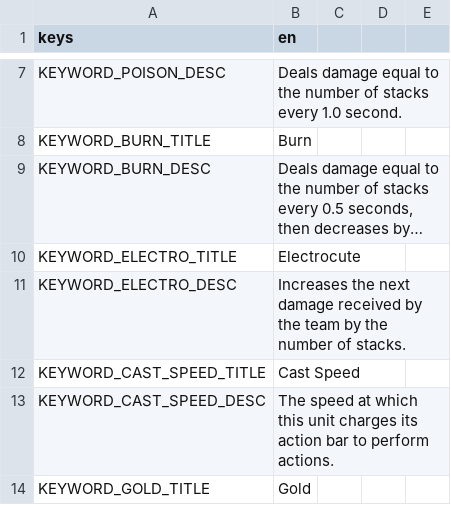
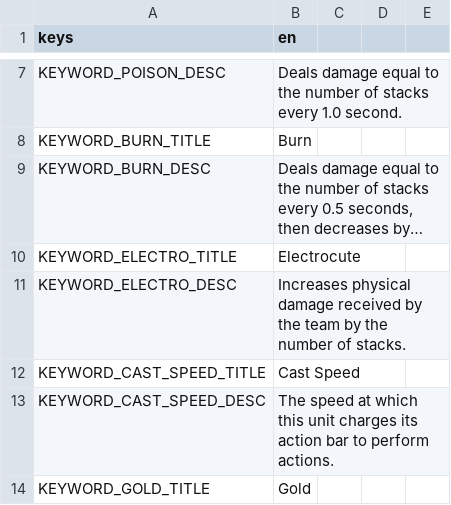
Before and after one commit to minospl/AutoBattlerGame, a CSV file: src/shared/localization/game_strings.csv, drawn as a sheet; only a part is shown, gaps mark what is left out; long unchanged cells end in …; the diff names each change by its address in the sheet, - before the commit and + after, or states it on an @@ line.

```diff
--- a/src/shared/localization/game_strings.csv
+++ b/src/shared/localization/game_strings.csv
-B11 (en): Increases the next damage received…
+B11 (en): Increases physical damage received…
```
Also changed, not shown: 9 other files.
